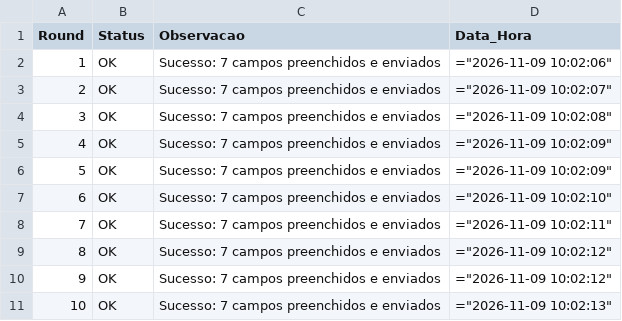
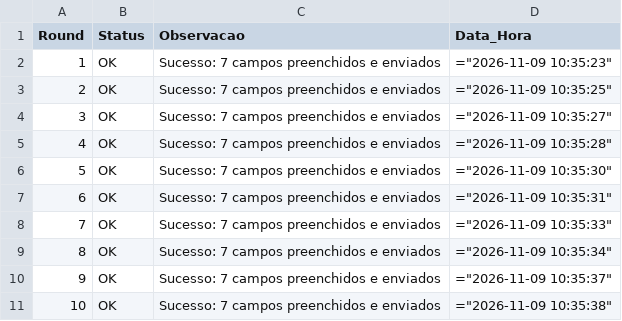
Before and after one commit to adilson-architecture-solutions/rpa-challenge-AC, a CSV file: output/log_execucao.csv, drawn as a sheet.

```diff
--- a/output/log_execucao.csv
+++ b/output/log_execucao.csv
@@ -1,11 +1,11 @@
 Round;Status;Observacao;Data_Hora
-1;OK;Sucesso: 7 campos preenchidos e enviados;"=""2026-11-09 10:02:06"""
-2;OK;Sucesso: 7 campos preenchidos e enviados;"=""2026-11-09 10:02:07"""
-3;OK;Sucesso: 7 campos preenchidos e enviados;"=""2026-11-09 10:02:08"""
-4;OK;Sucesso: 7 campos preenchidos e enviados;"=""2026-11-09 10:02:09"""
-5;OK;Sucesso: 7 campos preenchidos e enviados;"=""2026-11-09 10:02:09"""
-6;OK;Sucesso: 7 campos preenchidos e enviados;"=""2026-11-09 10:02:10"""
-7;OK;Sucesso: 7 campos preenchidos e enviados;"=""2026-11-09 10:02:11"""
-8;OK;Sucesso: 7 campos preenchidos e enviados;"=""2026-11-09 10:02:12"""
-9;OK;Sucesso: 7 campos preenchidos e enviados;"=""2026-11-09 10:02:12"""
-10;OK;Sucesso: 7 campos preenchidos e enviados;"=""2026-11-09 10:02:13"""
+1;OK;Sucesso: 7 campos preenchidos e enviados;"=""2026-11-09 10:35:23"""
+2;OK;Sucesso: 7 campos preenchidos e enviados;"=""2026-11-09 10:35:25"""
+3;OK;Sucesso: 7 campos preenchidos e enviados;"=""2026-11-09 10:35:27"""
+4;OK;Sucesso: 7 campos preenchidos e enviados;"=""2026-11-09 10:35:28"""
+5;OK;Sucesso: 7 campos preenchidos e enviados;"=""2026-11-09 10:35:30"""
+6;OK;Sucesso: 7 campos preenchidos e enviados;"=""2026-11-09 10:35:31"""
+7;OK;Sucesso: 7 campos preenchidos e enviados;"=""2026-11-09 10:35:33"""
+8;OK;Sucesso: 7 campos preenchidos e enviados;"=""2026-11-09 10:35:34"""
+9;OK;Sucesso: 7 campos preenchidos e enviados;"=""2026-11-09 10:35:37"""
+10;OK;Sucesso: 7 campos preenchidos e enviados;"=""2026-11-09 10:35:38"""
```
Also changed, not shown: 2 other files.
